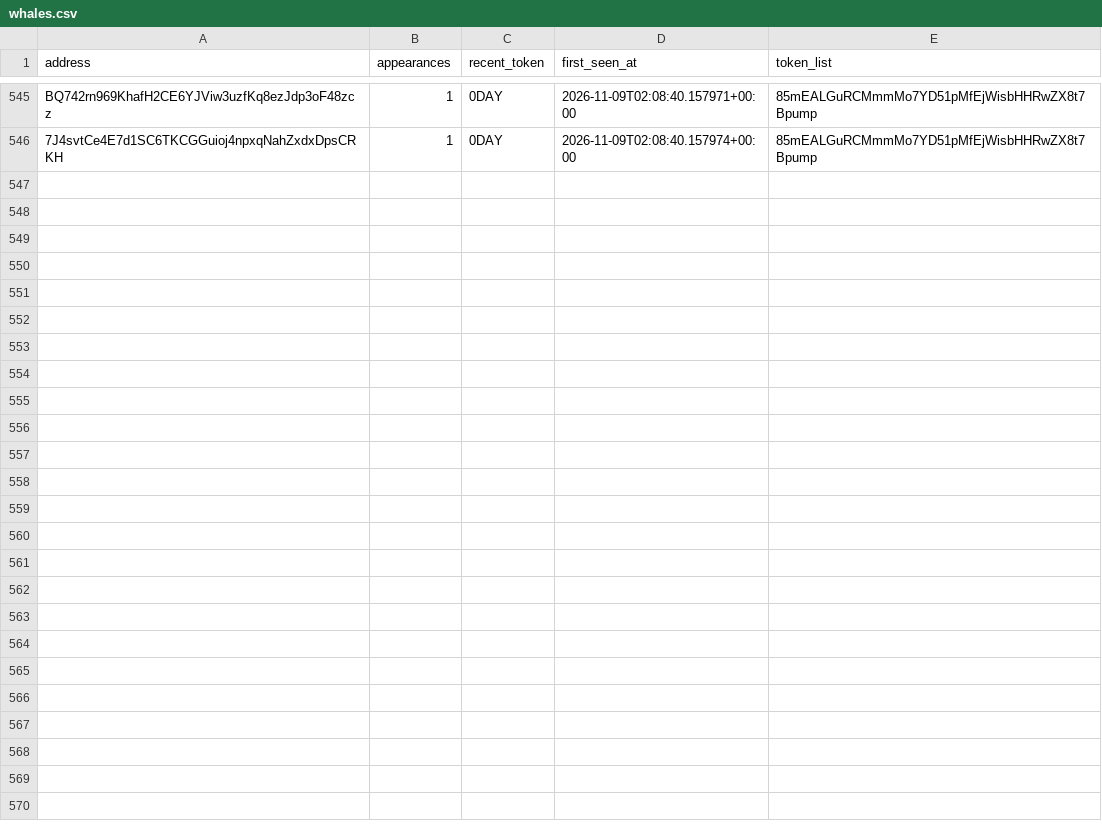
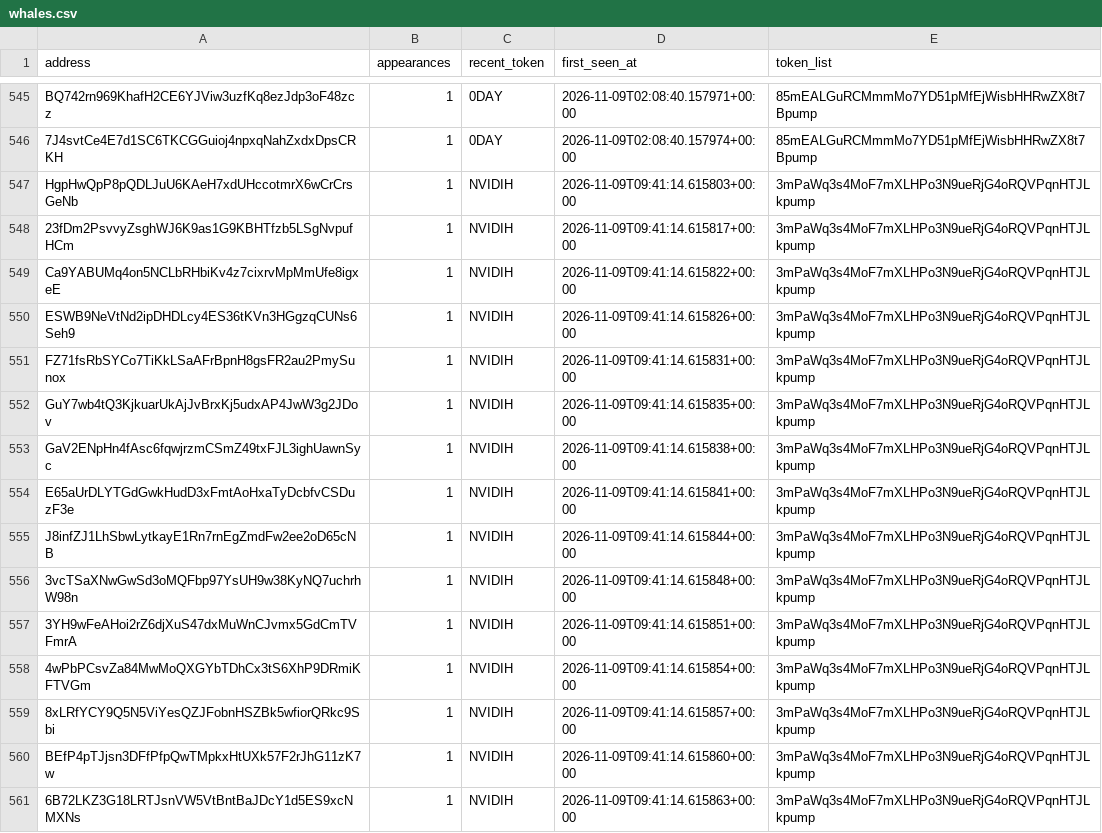
Before and after one commit to yu-cc-patrick/solana-whale-tracker, a CSV file: data/whales.csv, drawn as a sheet; only a part is shown, gaps mark what is left out.

Commit message:
auto: update data [skip ci]

```diff
--- a/data/whales.csv
+++ b/data/whales.csv
@@ -546 +546,16 @@ BQ742rn969KhafH2CE6YJViw3uzfKq8ezJdp3oF48zcz,1,0DAY,2026-11-09T02:08:40.157971+0
 7J4svtCe4E7d1SC6TKCGGuioj4npxqNahZxdxDpsCRKH,1,0DAY,2026-11-09T02:08:40.157974+00:00,85mEALGuRCMmmMo7YD51pMfEjWisbHHRwZX8t7Bpump
+HgpHwQpP8pQDLJuU6KAeH7xdUHccotmrX6wCrCrsGeNb,1,NVIDIH,2026-11-09T09:41:14.615803+00:00,3mPaWq3s4MoF7mXLHPo3N9ueRjG4oRQVPqnHTJLkpump
+23fDm2PsvvyZsghWJ6K9as1G9KBHTfzb5LSgNvpufHCm,1,NVIDIH,2026-11-09T09:41:14.615817+00:00,3mPaWq3s4MoF7mXLHPo3N9ueRjG4oRQVPqnHTJLkpump
+Ca9YABUMq4on5NCLbRHbiKv4z7cixrvMpMmUfe8igxeE,1,NVIDIH,2026-11-09T09:41:14.615822+00:00,3mPaWq3s4MoF7mXLHPo3N9ueRjG4oRQVPqnHTJLkpump
+ESWB9NeVtNd2ipDHDLcy4ES36tKVn3HGgzqCUNs6Seh9,1,NVIDIH,2026-11-09T09:41:14.615826+00:00,3mPaWq3s4MoF7mXLHPo3N9ueRjG4oRQVPqnHTJLkpump
+FZ71fsRbSYCo7TiKkLSaAFrBpnH8gsFR2au2PmySunox,1,NVIDIH,2026-11-09T09:41:14.615831+00:00,3mPaWq3s4MoF7mXLHPo3N9ueRjG4oRQVPqnHTJLkpump
+GuY7wb4tQ3KjkuarUkAjJvBrxKj5udxAP4JwW3g2JDov,1,NVIDIH,2026-11-09T09:41:14.615835+00:00,3mPaWq3s4MoF7mXLHPo3N9ueRjG4oRQVPqnHTJLkpump
+GaV2ENpHn4fAsc6fqwjrzmCSmZ49txFJL3ighUawnSyc,1,NVIDIH,2026-11-09T09:41:14.615838+00:00,3mPaWq3s4MoF7mXLHPo3N9ueRjG4oRQVPqnHTJLkpump
+E65aUrDLYTGdGwkHudD3xFmtAoHxaTyDcbfvCSDuzF3e,1,NVIDIH,2026-11-09T09:41:14.615841+00:00,3mPaWq3s4MoF7mXLHPo3N9ueRjG4oRQVPqnHTJLkpump
+J8infZJ1LhSbwLytkayE1Rn7rnEgZmdFw2ee2oD65cNB,1,NVIDIH,2026-11-09T09:41:14.615844+00:00,3mPaWq3s4MoF7mXLHPo3N9ueRjG4oRQVPqnHTJLkpump
+3vcTSaXNwGwSd3oMQFbp97YsUH9w38KyNQ7uchrhW98n,1,NVIDIH,2026-11-09T09:41:14.615848+00:00,3mPaWq3s4MoF7mXLHPo3N9ueRjG4oRQVPqnHTJLkpump
+3YH9wFeAHoi2rZ6djXuS47dxMuWnCJvmx5GdCmTVFmrA,1,NVIDIH,2026-11-09T09:41:14.615851+00:00,3mPaWq3s4MoF7mXLHPo3N9ueRjG4oRQVPqnHTJLkpump
+4wPbPCsvZa84MwMoQXGYbTDhCx3tS6XhP9DRmiKFTVGm,1,NVIDIH,2026-11-09T09:41:14.615854+00:00,3mPaWq3s4MoF7mXLHPo3N9ueRjG4oRQVPqnHTJLkpump
+8xLRfYCY9Q5N5ViYesQZJFobnHSZBk5wfiorQRkc9Sbi,1,NVIDIH,2026-11-09T09:41:14.615857+00:00,3mPaWq3s4MoF7mXLHPo3N9ueRjG4oRQVPqnHTJLkpump
+BEfP4pTJjsn3DFfPfpQwTMpkxHtUXk57F2rJhG11zK7w,1,NVIDIH,2026-11-09T09:41:14.615860+00:00,3mPaWq3s4MoF7mXLHPo3N9ueRjG4oRQVPqnHTJLkpump
+6B72LKZ3G18LRTJsnVW5VtBntBaJDcY1d5ES9xcNMXNs,1,NVIDIH,2026-11-09T09:41:14.615863+00:00,3mPaWq3s4MoF7mXLHPo3N9ueRjG4oRQVPqnHTJLkpump
```
Also changed, not shown: 3 other files.
